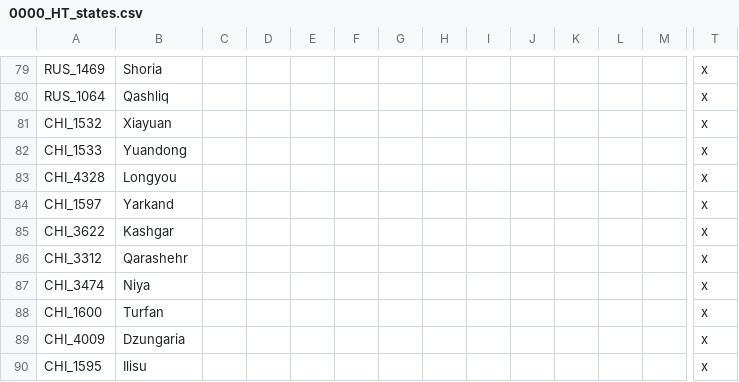
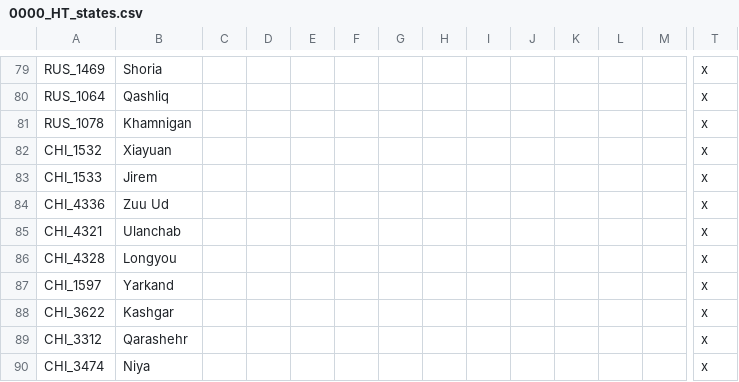
Before and after one commit to FeelsAtlasMan/Harald-s-Triumph, a CSV file: HT Alpha/localisation/0000_HT_states.csv, drawn as a sheet; only a part is shown, gaps mark what is left out; the shorter side is filled out with more unchanged rows; addresses are those after the commit; rows hold the shown columns only; the diff names each change by its address in the sheet, - before the commit and + after, or states it on an @@ line.

```diff
--- a/HT Alpha/localisation/0000_HT_states.csv
+++ b/HT Alpha/localisation/0000_HT_states.csv
+row 81: RUS_1078 | Khamnigan |  |  |  |  |  |  |  |  |  |  |  | x
-B83: Yuandong
+B83: Jirem
+row 84: CHI_4336 | Zuu Ud |  |  |  |  |  |  |  |  |  |  |  | x
+row 85: CHI_4321 | Ulanchab |  |  |  |  |  |  |  |  |  |  |  | x
```
Also changed, not shown: 1 other file.
